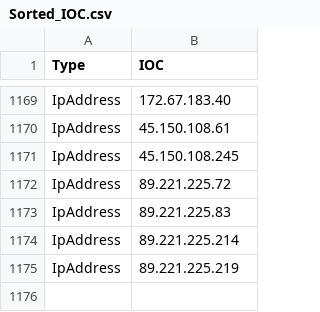
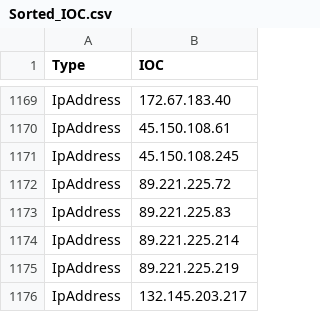
Before and after one commit to yarivdv/SORTED_IOC, a CSV file: Sorted_IOC.csv, drawn as a sheet; only a part is shown, gaps mark what is left out; the diff names each change by its address in the sheet, - before the commit and + after, or states it on an @@ line.

Commit message:
Update Sorted_IOC.csv

```diff
--- a/Sorted_IOC.csv
+++ b/Sorted_IOC.csv
+row 1176: IpAddress | 132.145.203.217
```
